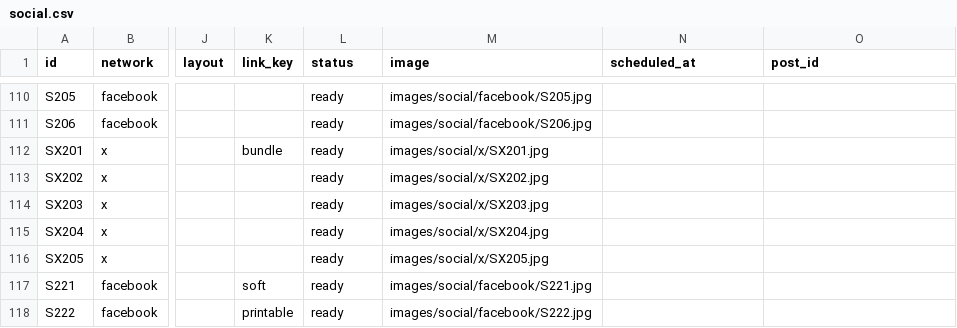
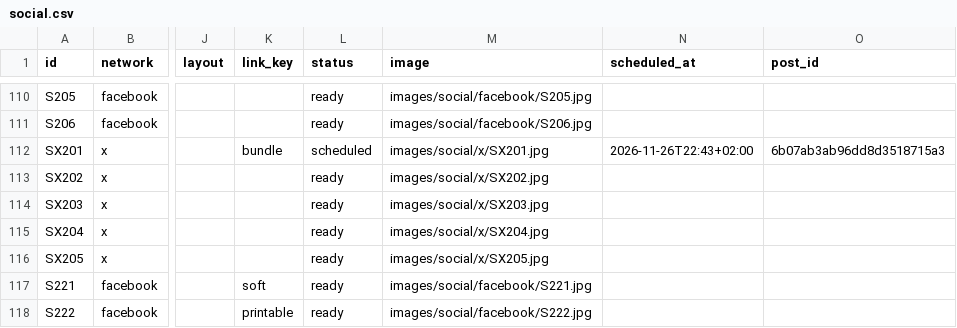
Before and after one commit to vivaticvv-cyber/focus-pins, a CSV file: social.csv, drawn as a sheet; only a part is shown, gaps mark what is left out; the diff names each change by its address in the sheet, - before the commit and + after, or states it on an @@ line.

Commit message:
social: publish statuses

```diff
--- a/social.csv
+++ b/social.csv
-L112 (status): ready
+L112 (status): scheduled
-N112 (scheduled_at): (empty)
+N112 (scheduled_at): 2026-11-26T22:43+02:00
-O112 (post_id): (empty)
+O112 (post_id): 6b07ab3ab96dd8d3518715a3
```
